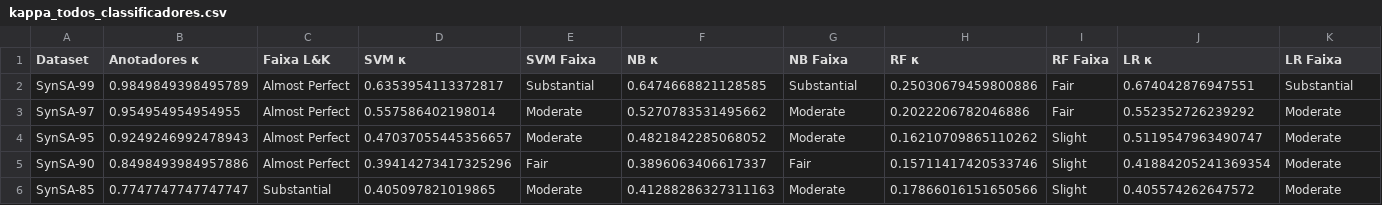
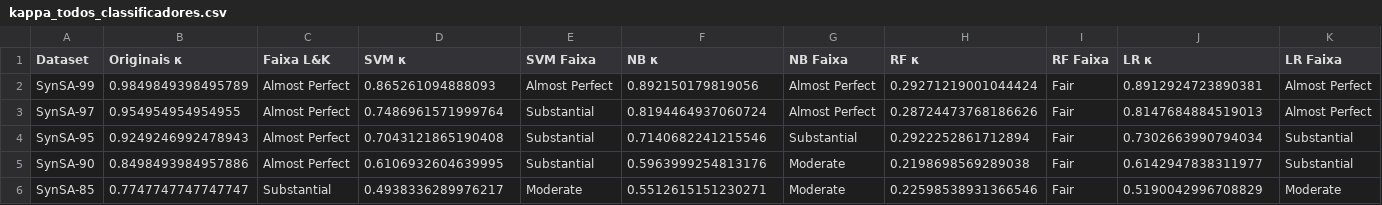
Before and after one commit to alexfeitosa72/MIVA, a CSV file: data/resultados_sinteticos/kappa_todos_classificadores.csv, drawn as a sheet; only a part is shown; the diff covers the shown part only.

```diff
--- a/data/resultados_sinteticos/kappa_todos_classificadores.csv
+++ b/data/resultados_sinteticos/kappa_todos_classificadores.csv
@@ -1,6 +1,6 @@
-Dataset,Anotadores κ,Faixa L&K,SVM κ,SVM Faixa,NB κ,NB Faixa,RF κ,RF Faixa,LR κ,LR Faixa
-SynSA-99,0.9849849398495789,Almost Perfect,0.6353954113372817,Substantial,0.6474668821128585,Substantial,0.25030679459800886,Fair,0.674042876947551,Substantial
-SynSA-97,0.954954954954955,Almost Perfect,0.557586402198014,Moderate,0.5270783531495662,Moderate,0.2022206782046886,Fair,0.552352726239292,Moderate
-SynSA-95,0.9249246992478943,Almost Perfect,0.47037055445356657,Moderate,0.4821842285068052,Moderate,0.16210709865110262,Slight,0.5119547963490747,Moderate
-SynSA-90,0.8498493984957886,Almost Perfect,0.39414273417325296,Fair,0.3896063406617337,Fair,0.15711417420533746,Slight,0.41884205241369354,Moderate
-SynSA-85,0.7747747747747747,Substantial,0.405097821019865,Moderate,0.41288286327311163,Moderate,0.17866016151650566,Slight,0.405574262647572,Moderate
+Dataset,Originais κ,Faixa L&K,SVM κ,SVM Faixa,NB κ,NB Faixa,RF κ,RF Faixa,LR κ,LR Faixa
+SynSA-99,0.9849849398495789,Almost Perfect,0.865261094888093,Almost Perfect,0.892150179819056,Almost Perfect,0.29271219001044424,Fair,0.8912924723890381,Almost Perfect
+SynSA-97,0.954954954954955,Almost Perfect,0.7486961571999764,Substantial,0.8194464937060724,Almost Perfect,0.28724473768186626,Fair,0.8147684884519013,Almost Perfect
+SynSA-95,0.9249246992478943,Almost Perfect,0.7043121865190408,Substantial,0.7140682241215546,Substantial,0.2922252861712894,Fair,0.7302663990794034,Substantial
+SynSA-90,0.8498493984957886,Almost Perfect,0.6106932604639995,Substantial,0.5963999254813176,Moderate,0.2198698569289038,Fair,0.6142947838311977,Substantial
+SynSA-85,0.7747747747747747,Substantial,0.4938336289976217,Moderate,0.5512615151230271,Moderate,0.22598538931366546,Fair,0.5190042996708829,Moderate
```
Also changed, not shown: 32 edited cells elsewhere in this file, data/resultados_gerais/delta_kappa_comparado.csv, data/resultados_gerais/tabela_final_consolidada.csv, 30 other files.
